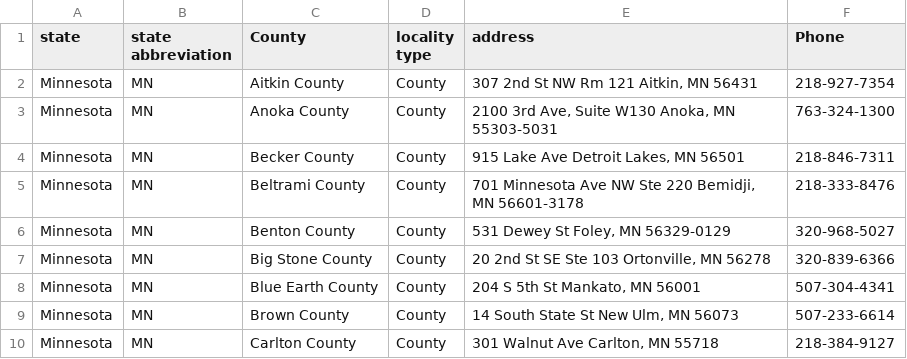
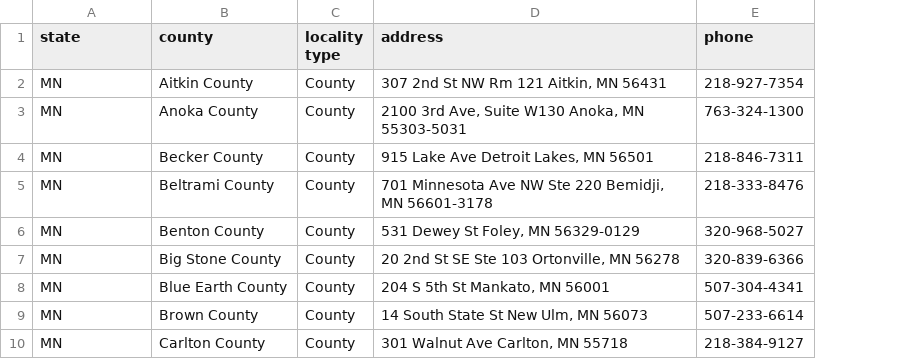
Before and after one commit to caretak3r/mail-in-ballot-dropoff, a CSV file: Data/scraped/MN_election_offices_manual_collection.csv, drawn as a sheet; only a part is shown; removed rows and columns are numbered as before the commit, all else as after; the diff names each change by its address in the sheet, - before the commit and + after, or states it on an @@ line.

```diff
--- a/Data/scraped/MN_election_offices_manual_collection.csv
+++ b/Data/scraped/MN_election_offices_manual_collection.csv
-column A (state), rows 2-10: all Minnesota
-A1: state abbreviation
+A1: state
-B1: County
+B1: county
-E1: Phone
+E1: phone
```
Also changed, not shown: 1 other file.
